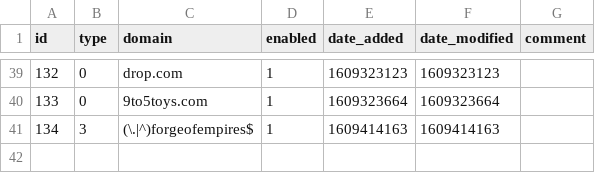
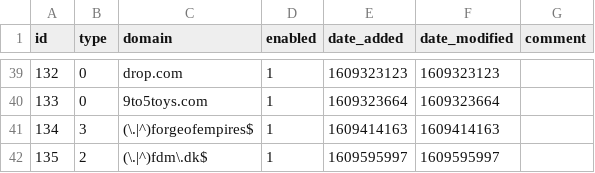
Before and after one commit to sigsgaard/Pihole-sync, a CSV file: domainlist.csv, drawn as a sheet; only a part is shown, gaps mark what is left out; the diff names each change by its address in the sheet, - before the commit and + after, or states it on an @@ line.

```diff
--- a/domainlist.csv
+++ b/domainlist.csv
+row 42: 135 | 2 | (\.|^)fdm\.dk$ | 1 | 1609595997 | 1609595997
```
Also changed, not shown: adlist.csv.
